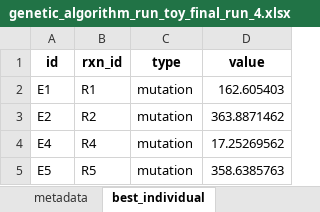
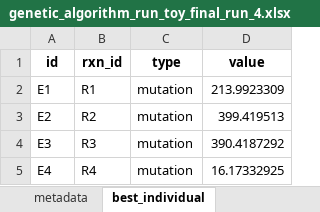
Before and after one commit to iAMB-RWTH-Aachen/PAMparametrizer, an Excel workbook: Results/genetic_algorithm_run_toy_final_run_4.xlsx, sheet best_individual, drawn as a sheet; values as stored, in another font and other column widths than the file's, no borders; removed rows and columns are numbered as before the commit, all else as after; the diff names each change by its address in the sheet, - before the commit and + after, or states it on an @@ line.

Commit message:
ensured that the best individual is kept during subsequent genetic drifts

```diff
--- a/Results/genetic_algorithm_run_toy_final_run_4.xlsx (sheet best_individual)
+++ b/Results/genetic_algorithm_run_toy_final_run_4.xlsx (sheet best_individual)
-D2 (value): 162.605403
+D2 (value): 213.9923309
-D3 (value): 363.8871462
+D3 (value): 399.419513
+row 4: E3 | R3 | mutation | 390.4187292
-D5 (value): 17.25269562
+D5 (value): 16.17332925
-row 5: E5 | R5 | mutation | 358.6385763
```
Also changed, not shown: sheet final_population, sheet attributes_list, Results/pam_parametrizer_diagnostics.xlsx, 7 other files.
